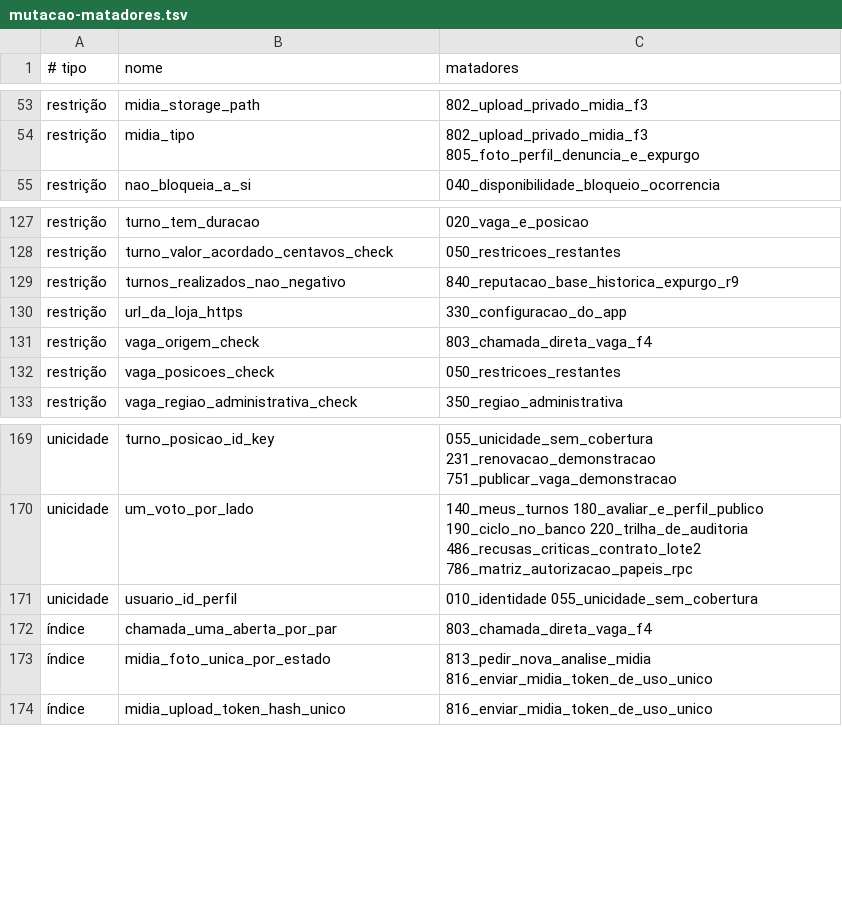
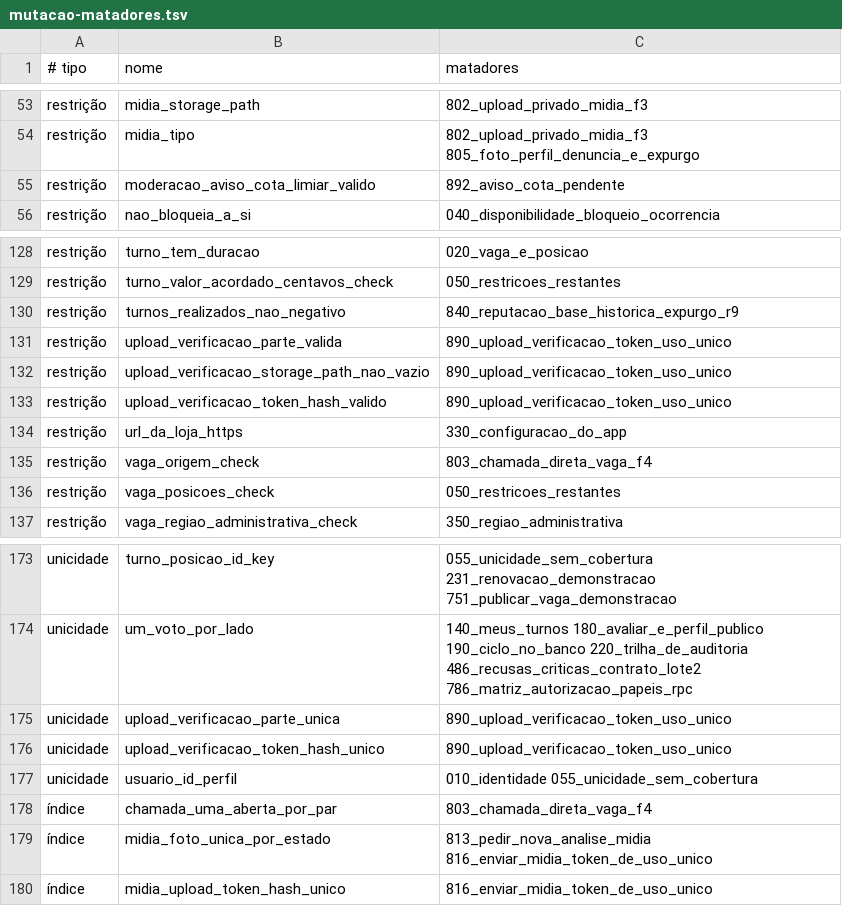
Before and after one commit to FrilaApp/frila-backend, a TSV file: scripts/mutacao-matadores.tsv, drawn as a sheet; only a part is shown, gaps mark what is left out.

```diff
--- a/scripts/mutacao-matadores.tsv
+++ b/scripts/mutacao-matadores.tsv
@@ -54,2 +54,3 @@ restrição	midia_storage_path	802_upload_privado_midia_f3
 restrição	midia_tipo	802_upload_privado_midia_f3 805_foto_perfil_denuncia_e_expurgo
+restrição	moderacao_aviso_cota_limiar_valido	892_aviso_cota_pendente
 restrição	nao_bloqueia_a_si	040_disponibilidade_bloqueio_ocorrencia
@@ -129,2 +130,5 @@ restrição	turno_valor_acordado_centavos_check	050_restricoes_restantes
 restrição	turnos_realizados_nao_negativo	840_reputacao_base_historica_expurgo_r9
+restrição	upload_verificacao_parte_valida	890_upload_verificacao_token_uso_unico
+restrição	upload_verificacao_storage_path_nao_vazio	890_upload_verificacao_token_uso_unico
+restrição	upload_verificacao_token_hash_valido	890_upload_verificacao_token_uso_unico
 restrição	url_da_loja_https	330_configuracao_do_app
@@ -170,2 +174,4 @@ unicidade	turno_posicao_id_key	055_unicidade_sem_cobertura 231_renovacao_demonst
 unicidade	um_voto_por_lado	140_meus_turnos 180_avaliar_e_perfil_publico 190_ciclo_no_banco 220_trilha_de_auditoria 486_recusas_criticas_contrato_lote2 786_matriz_autorizacao_papeis_rpc
+unicidade	upload_verificacao_parte_unica	890_upload_verificacao_token_uso_unico
+unicidade	upload_verificacao_token_hash_unico	890_upload_verificacao_token_uso_unico
 unicidade	usuario_id_perfil	010_identidade 055_unicidade_sem_cobertura
```
Also changed, not shown: 1 other file.
